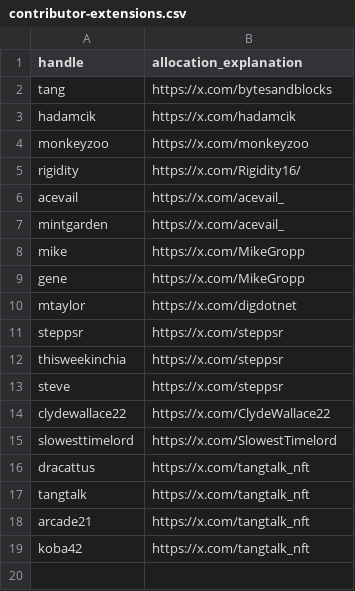
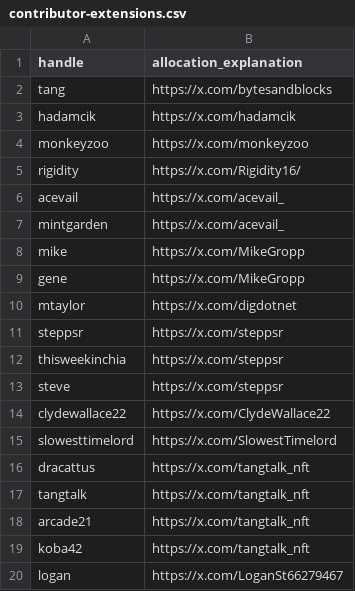
Before and after one commit to Yakuhito/nfts, a CSV file: contributor-extensions.csv, drawn as a sheet.

```diff
--- a/contributor-extensions.csv
+++ b/contributor-extensions.csv
@@ -19 +19,2 @@ arcade21,https://x.com/tangtalk_nft
 koba42,https://x.com/tangtalk_nft
+logan,https://x.com/LoganSt66279467
```
Also changed, not shown: contributor-premine.csv, premine.csv.
